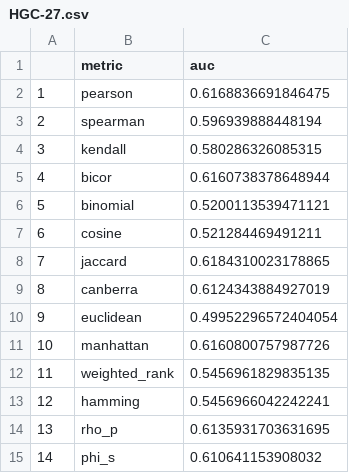
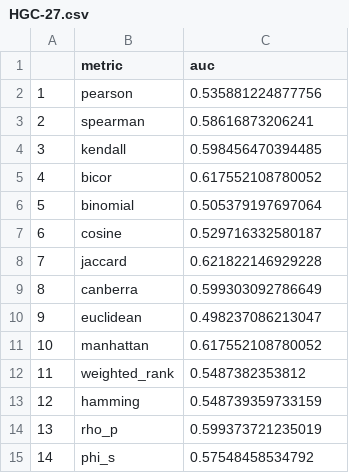
Before and after one commit to pboennig/DIMES, a CSV file: results/aucs/HGC-27.csv, drawn as a sheet.

```diff
--- a/results/aucs/HGC-27.csv
+++ b/results/aucs/HGC-27.csv
@@ -1,15 +1,15 @@
 "","metric","auc"
-1,"pearson",0.6168836691846475
-2,"spearman",0.596939888448194
-3,"kendall",0.580286326085315
-4,"bicor",0.6160738378648944
-5,"binomial",0.5200113539471121
-6,"cosine",0.521284469491211
-7,"jaccard",0.6184310023178865
-8,"canberra",0.6124343884927019
-9,"euclidean",0.49952296572404054
-10,"manhattan",0.6160800757987726
-11,"weighted_rank",0.5456961829835135
-12,"hamming",0.5456966042242241
-13,"rho_p",0.6135931703631695
-14,"phi_s",0.610641153908032
+"1","pearson",0.535881224877756
+"2","spearman",0.58616873206241
+"3","kendall",0.598456470394485
+"4","bicor",0.617552108780052
+"5","binomial",0.505379197697064
+"6","cosine",0.529716332580187
+"7","jaccard",0.621822146929228
+"8","canberra",0.599303092786649
+"9","euclidean",0.498237086213047
+"10","manhattan",0.617552108780052
+"11","weighted_rank",0.5487382353812
+"12","hamming",0.548739359733159
+"13","rho_p",0.599373721235019
+"14","phi_s",0.57548458534792
```
Also changed, not shown: results/aucs/SNU-16.csv, 21 other files.
